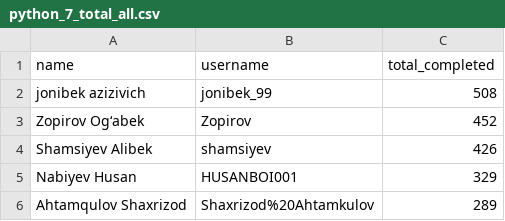
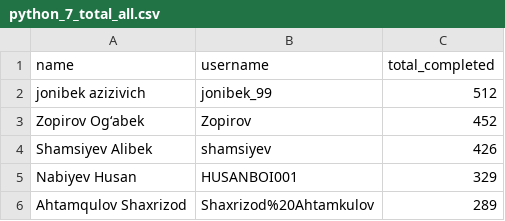
Before and after one commit to jonibek99/codewars_solo, a CSV file: data/results/python_7_total_all.csv, drawn as a sheet.

```diff
--- a/data/results/python_7_total_all.csv
+++ b/data/results/python_7_total_all.csv
@@ -1,3 +1,3 @@
 name,username,total_completed
-jonibek azizivich,jonibek_99,508
+jonibek azizivich,jonibek_99,512
 Zopirov Ogʻabek,Zopirov,452
```
Also changed, not shown: 6 other files.
